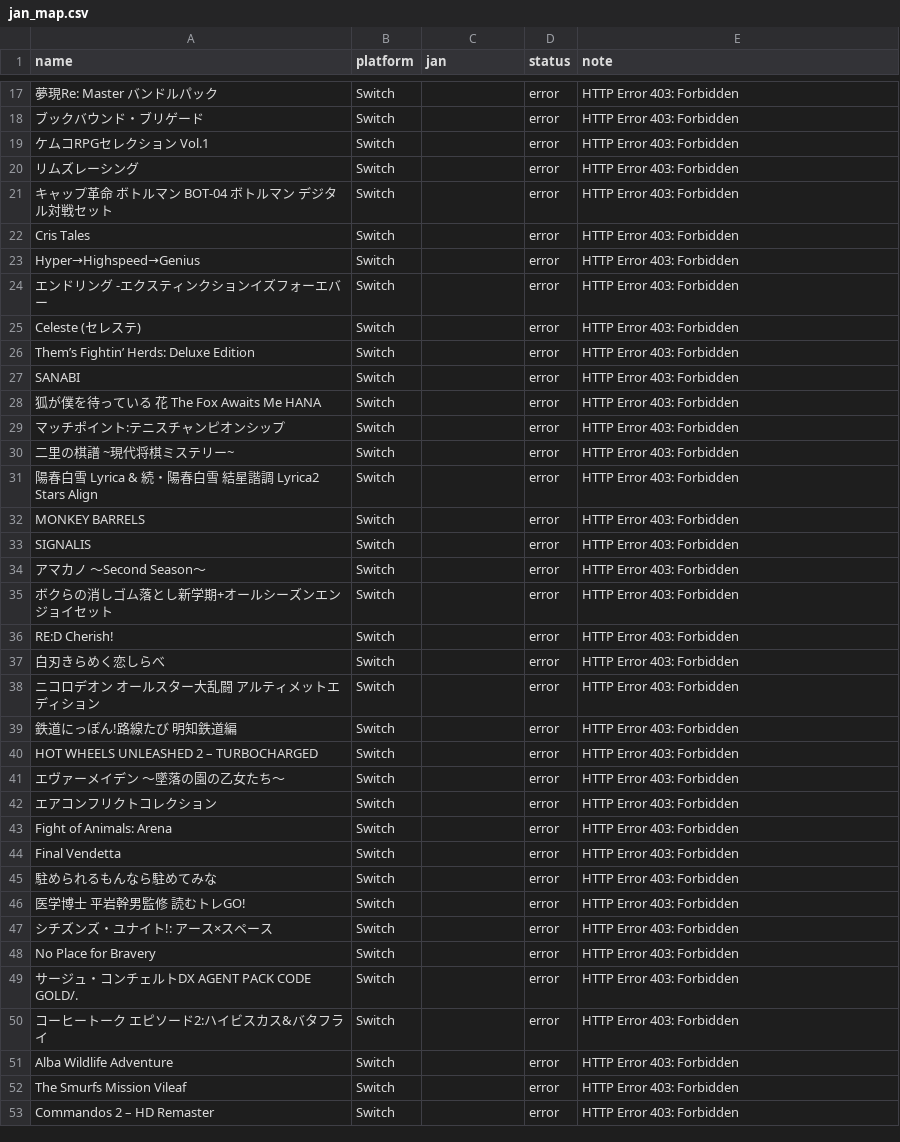
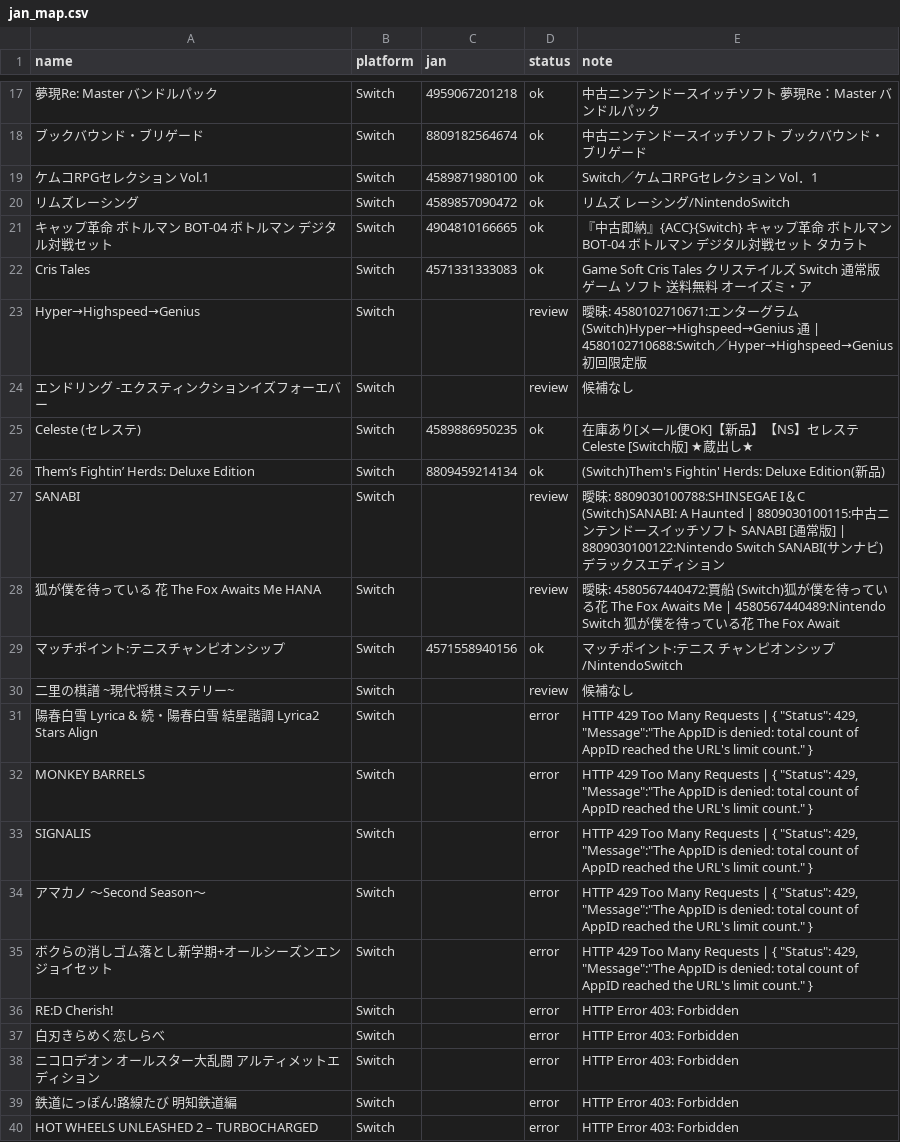
Before and after one commit to piggy0322-wq/premium-watch, a CSV file: jan_map.csv, drawn as a sheet; only a part is shown, gaps mark what is left out; the shorter side is filled out with more unchanged rows; the diff covers the shown part only; the diff names each change by its address in the sheet, - before the commit and + after, or states it on an @@ line.

```diff
--- a/jan_map.csv
+++ b/jan_map.csv
-C17 (jan): (empty)
+C17 (jan): 4959067201218
-D17:D22 (status): error
+D17:D22 (status): ok
-E17 (note): HTTP Error 403: Forbidden
+E17 (note): 中古ニンテンドースイッチソフト 夢現Re：Master バンドルパック
-C18 (jan): (empty)
+C18 (jan): 8809182564674
-E18 (note): HTTP Error 403: Forbidden
+E18 (note): 中古ニンテンドースイッチソフト ブックバウンド・ブリゲード
-C19 (jan): (empty)
+C19 (jan): 4589871980100
-E19 (note): HTTP Error 403: Forbidden
+E19 (note): Switch／ケムコRPGセレクション Vol．1
-C20 (jan): (empty)
+C20 (jan): 4589857090472
-E20 (note): HTTP Error 403: Forbidden
+E20 (note): リムズ レーシング/NintendoSwitch
-C21 (jan): (empty)
+C21 (jan): 4904810166665
-E21 (note): HTTP Error 403: Forbidden
+E21 (note): 『中古即納』{ACC}{Switch} キャップ革命 ボトルマン BOT-04 ボトルマン デジタル対戦セット タカラト
-C22 (jan): (empty)
+C22 (jan): 4571331333083
-E22 (note): HTTP Error 403: Forbidden
+E22 (note): Game Soft Cris Tales クリステイルズ Switch 通常版 ゲーム ソフト 送料無料 オーイズミ・ア
-D23:D24 (status): error
+D23:D24 (status): review
-E23 (note): HTTP Error 403: Forbidden
+E23 (note): 曖昧: 4580102710671:エンターグラム (Switch)Hyper→Highspeed→Genius 通 | 4580102710688:Switch／Hyper→Highspeed→Genius 初回限定版
-E24 (note): HTTP Error 403: Forbidden
+E24 (note): 候補なし
-C25 (jan): (empty)
+C25 (jan): 4589886950235
-D25:D26 (status): error
+D25:D26 (status): ok
-E25 (note): HTTP Error 403: Forbidden
+E25 (note): 在庫あり[メール便OK]【新品】【NS】セレステ Celeste [Switch版] ★蔵出し★
-C26 (jan): (empty)
+C26 (jan): 8809459214134
-E26 (note): HTTP Error 403: Forbidden
+E26 (note): (Switch)Them's Fightin' Herds: Deluxe Edition(新品)
-D27:D28 (status): error
+D27:D28 (status): review
-E27 (note): HTTP Error 403: Forbidden
+E27 (note): 曖昧: 8809030100788:SHINSEGAE I＆C (Switch)SANABI: A Haunted | 8809030100115:中古ニンテンドースイッチソフト SANABI [通常版] | 8809030100122:Nintendo Switch SANABI(サンナビ) デラックスエディション
-E28 (note): HTTP Error 403: Forbidden
+E28 (note): 曖昧: 4580567440472:賈船 (Switch)狐が僕を待っている花 The Fox Awaits Me | 4580567440489:Nintendo Switch 狐が僕を待っている花 The Fox Await
-C29 (jan): (empty)
+C29 (jan): 4571558940156
-D29 (status): error
+D29 (status): ok
-E29 (note): HTTP Error 403: Forbidden
+E29 (note): マッチポイント:テニス チャンピオンシップ/NintendoSwitch
-D30 (status): error
+D30 (status): review
-E30 (note): HTTP Error 403: Forbidden
+E30 (note): 候補なし
-E31:E35 (note): HTTP Error 403: Forbidden
+E31:E35 (note): HTTP 429 Too Many Requests | { "Status": 429, "Message":"The AppID is denied: total count of AppID reached the URL's limit count." }
```
Also changed, not shown: 40 edited cells elsewhere in this file, review.csv, 1 other file.
